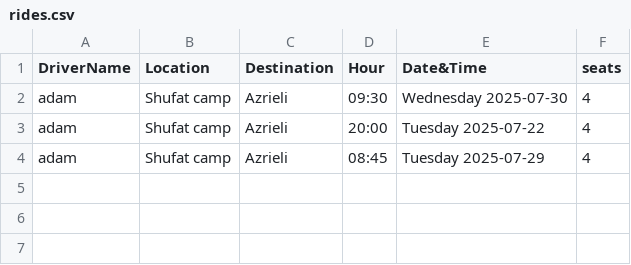
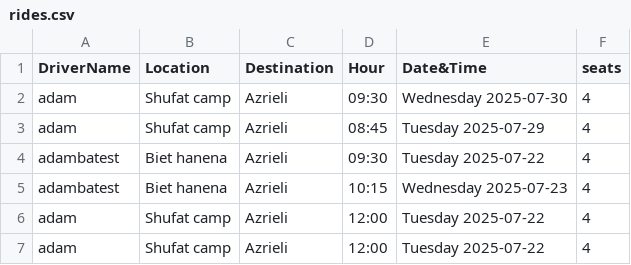
Before and after one commit to adambakri-dev/CampusGo, a CSV file: rides.csv, drawn as a sheet.

```diff
--- a/rides.csv
+++ b/rides.csv
@@ -2,3 +2,6 @@ DriverName,Location,Destination,Hour,Date&Time,seats
 adam,Shufat camp,Azrieli,09:30,Wednesday 2025-07-30,4
-adam,Shufat camp,Azrieli,20:00,Tuesday 2025-07-22,4
 adam,Shufat camp,Azrieli,08:45,Tuesday 2025-07-29,4
+adambatest,Biet hanena,Azrieli,09:30,Tuesday 2025-07-22,4
+adambatest,Biet hanena,Azrieli,10:15,Wednesday 2025-07-23,4
+adam,Shufat camp,Azrieli,12:00,Tuesday 2025-07-22,4
+adam,Shufat camp,Azrieli,12:00,Tuesday 2025-07-22,4
```
Also changed, not shown: DriverDataBase.csv, out/production/CollegeProject/DriverDataBase.csv, 25 other files.
